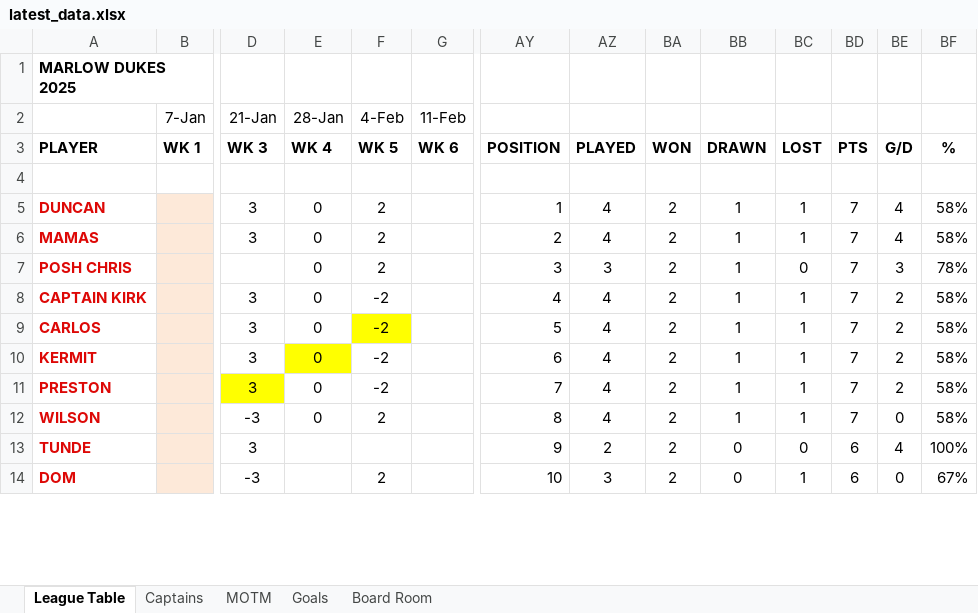
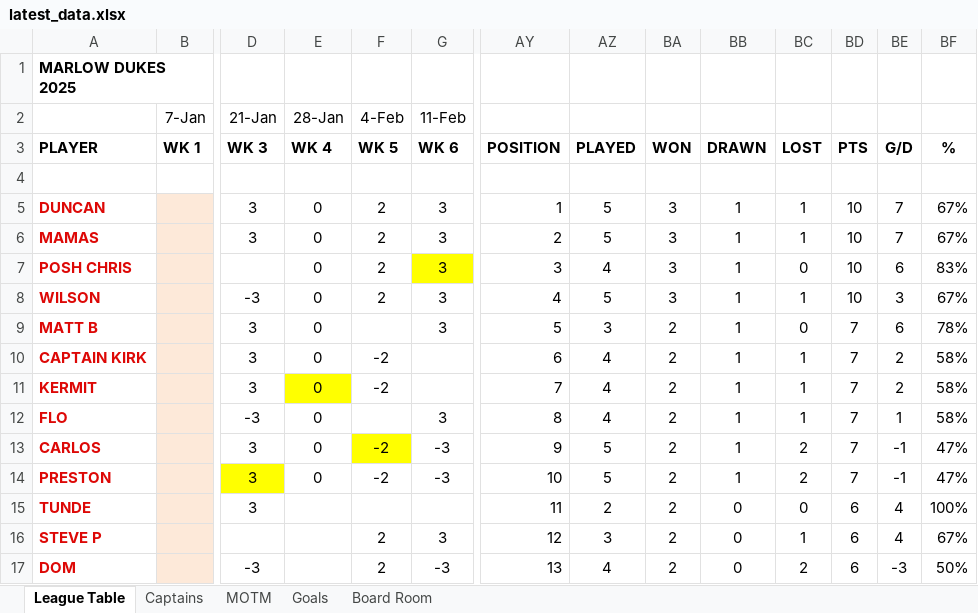
Before and after one commit to stateside2/marlow-dukes, an Excel workbook: data/latest_data.xlsx, sheet League Table, drawn as a sheet; only a part is shown, gaps mark what is left out; values as stored, in another font and other column widths than the file's, no borders; charts and pictures not drawn; removed rows and columns are numbered as before the commit, all else as after; rows hold the shown columns only; the diff covers the shown part only; the diff names each change by its address in the sheet, - before the commit and + after, or states it on an @@ line.

```diff
--- a/data/latest_data.xlsx (sheet League Table)
+++ b/data/latest_data.xlsx (sheet League Table)
-G5:G7 (11-Feb): (empty)
+G5:G7 (11-Feb): 3
-AZ5:AZ6: 4
+AZ5:AZ6: 5
-BA5:BA7: 2
+BA5:BA7: 3
-BD5:BD7: 7
+BD5:BD7: 10
-BE5:BE6: 4
+BE5:BE6: 7
-BF5:BF6: 58%
+BF5:BF6: 67%
-G7 fill: none
+G7 fill: #FFFF00
-AZ7: 3
+AZ7: 4
-BE7: 3
+BE7: 6
-BF7: 78%
+BF7: 83%
+row 8: WILSON |  | -3 | 0 | 2 | 3 | 4 | 5 | 3 | 1 | 1 | 10 | 3 | 67%
+row 9: MATT B |  | 3 | 0 |  | 3 | 5 | 3 | 2 | 1 | 0 | 7 | 6 | 78%
-AY10: 4
+AY10: 6
-row 9: CARLOS |  | 3 | 0 | -2 |  | 5 | 4 | 2 | 1 | 1 | 7 | 2 | 58%
-AY11: 6
+AY11: 7
+row 12: FLO |  | -3 | 0 |  | 3 | 8 | 4 | 2 | 1 | 1 | 7 | 1 | 58%
+row 13: CARLOS |  | 3 | 0 | -2 | -3 | 9 | 5 | 2 | 1 | 2 | 7 | -1 | 47%
-G14 (11-Feb): (empty)
+G14 (11-Feb): -3
-AY14: 7
+AY14: 10
-AZ14: 4
+AZ14: 5
-BC14: 1
+BC14: 2
-BE14: 2
+BE14: -1
-BF14: 58%
+BF14: 47%
-row 12: WILSON |  | -3 | 0 | 2 |  | 8 | 4 | 2 | 1 | 1 | 7 | 0 | 58%
-AY15: 9
+AY15: 11
+row 16: STEVE P |  |  |  | 2 | 3 | 12 | 3 | 2 | 0 | 1 | 6 | 4 | 67%
-G17 (11-Feb): (empty)
+G17 (11-Feb): -3
-AY17: 10
+AY17: 13
-AZ17: 3
+AZ17: 4
-BC17: 1
+BC17: 2
-BE17: 0
+BE17: -3
-BF17: 67%
+BF17: 50%
```
Also changed, not shown: 12 added rows, 5 removed rows, 31 edited cells and cell formats elsewhere in this sheet, sheet Goals, sheet MOTM, sheet Board Room, sheet Captains, formulas that keep their value, hidden cells, data/latest_data_prev.xlsx, 1 other file.
